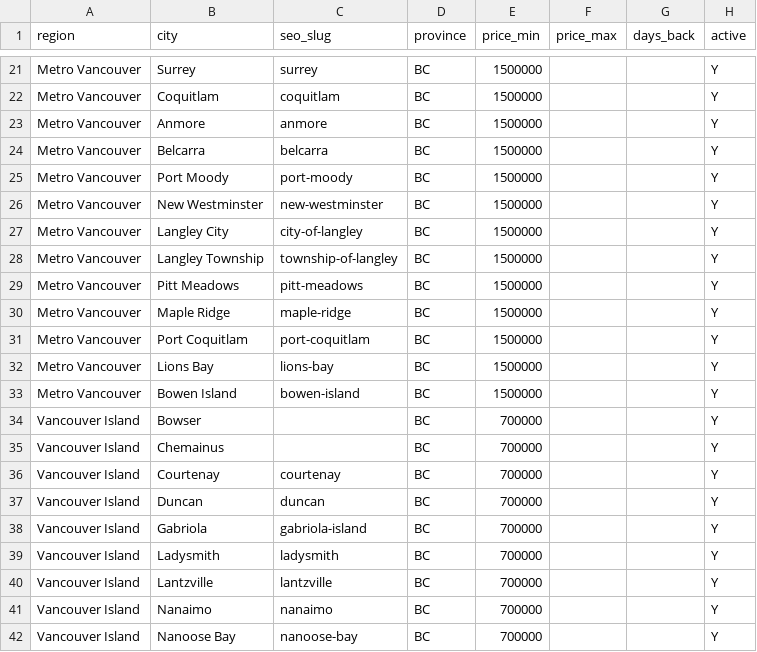
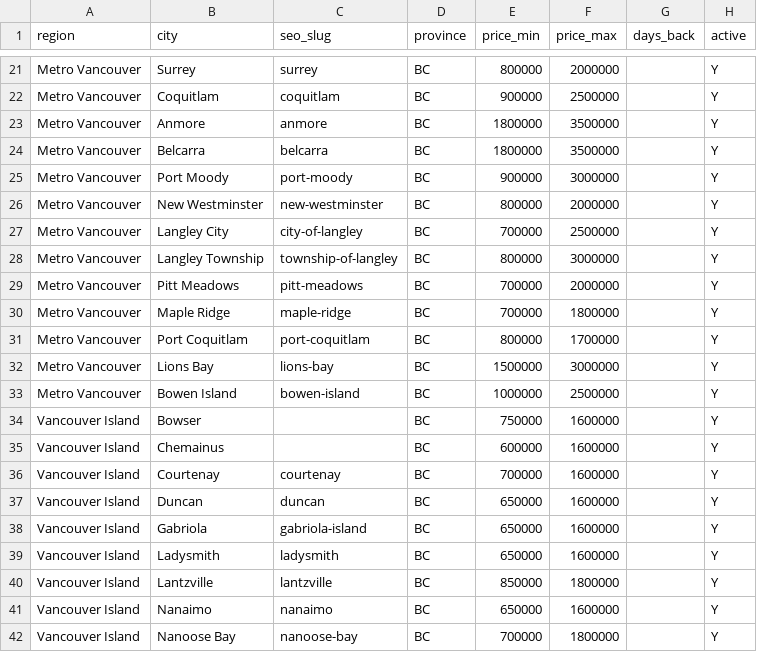
Before and after one commit to talhapythoneer/realtor-ca-scraper-propertylistings, a CSV file: input/input.csv, drawn as a sheet; only a part is shown, gaps mark what is left out; the diff covers the shown part only; the diff names each change by its address in the sheet, - before the commit and + after, or states it on an @@ line.

```diff
--- a/input/input.csv
+++ b/input/input.csv
-E21 (price_min): 1500000
+E21 (price_min): 800000
-F21 (price_max): (empty)
+F21 (price_max): 2000000
-E22 (price_min): 1500000
+E22 (price_min): 900000
-F22 (price_max): (empty)
+F22 (price_max): 2500000
-E23:E24 (price_min): 1500000
+E23:E24 (price_min): 1800000
-F23:F24 (price_max): (empty)
+F23:F24 (price_max): 3500000
-E25 (price_min): 1500000
+E25 (price_min): 900000
-F25 (price_max): (empty)
+F25 (price_max): 3000000
-E26 (price_min): 1500000
+E26 (price_min): 800000
-F26 (price_max): (empty)
+F26 (price_max): 2000000
-E27 (price_min): 1500000
+E27 (price_min): 700000
-F27 (price_max): (empty)
+F27 (price_max): 2500000
-E28 (price_min): 1500000
+E28 (price_min): 800000
-F28 (price_max): (empty)
+F28 (price_max): 3000000
-E29:E30 (price_min): 1500000
+E29:E30 (price_min): 700000
-F29 (price_max): (empty)
+F29 (price_max): 2000000
-F30 (price_max): (empty)
+F30 (price_max): 1800000
-E31 (price_min): 1500000
+E31 (price_min): 800000
-F31 (price_max): (empty)
+F31 (price_max): 1700000
-F32 (price_max): (empty)
+F32 (price_max): 3000000
-E33 (price_min): 1500000
+E33 (price_min): 1000000
-F33 (price_max): (empty)
+F33 (price_max): 2500000
-E34 (price_min): 700000
+E34 (price_min): 750000
-F34:F39 (price_max): (empty)
+F34:F39 (price_max): 1600000
-E35 (price_min): 700000
+E35 (price_min): 600000
-E37:E39 (price_min): 700000
+E37:E39 (price_min): 650000
-E40 (price_min): 700000
+E40 (price_min): 850000
-F40 (price_max): (empty)
+F40 (price_max): 1800000
-E41 (price_min): 700000
+E41 (price_min): 650000
-F41 (price_max): (empty)
+F41 (price_max): 1600000
-F42 (price_max): (empty)
+F42 (price_max): 1800000
```
Also changed, not shown: 1 added row and 42 edited cells elsewhere in this file, 18 other files.
